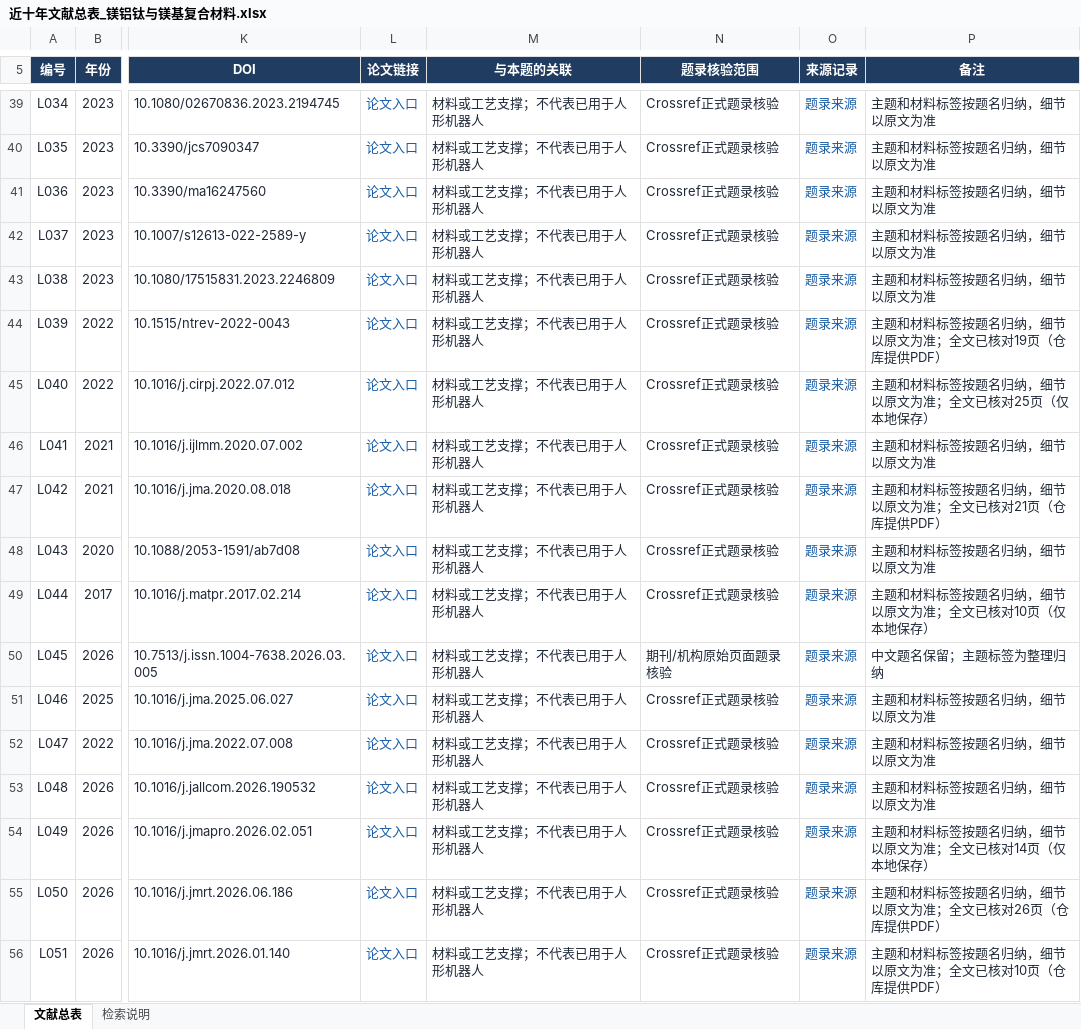
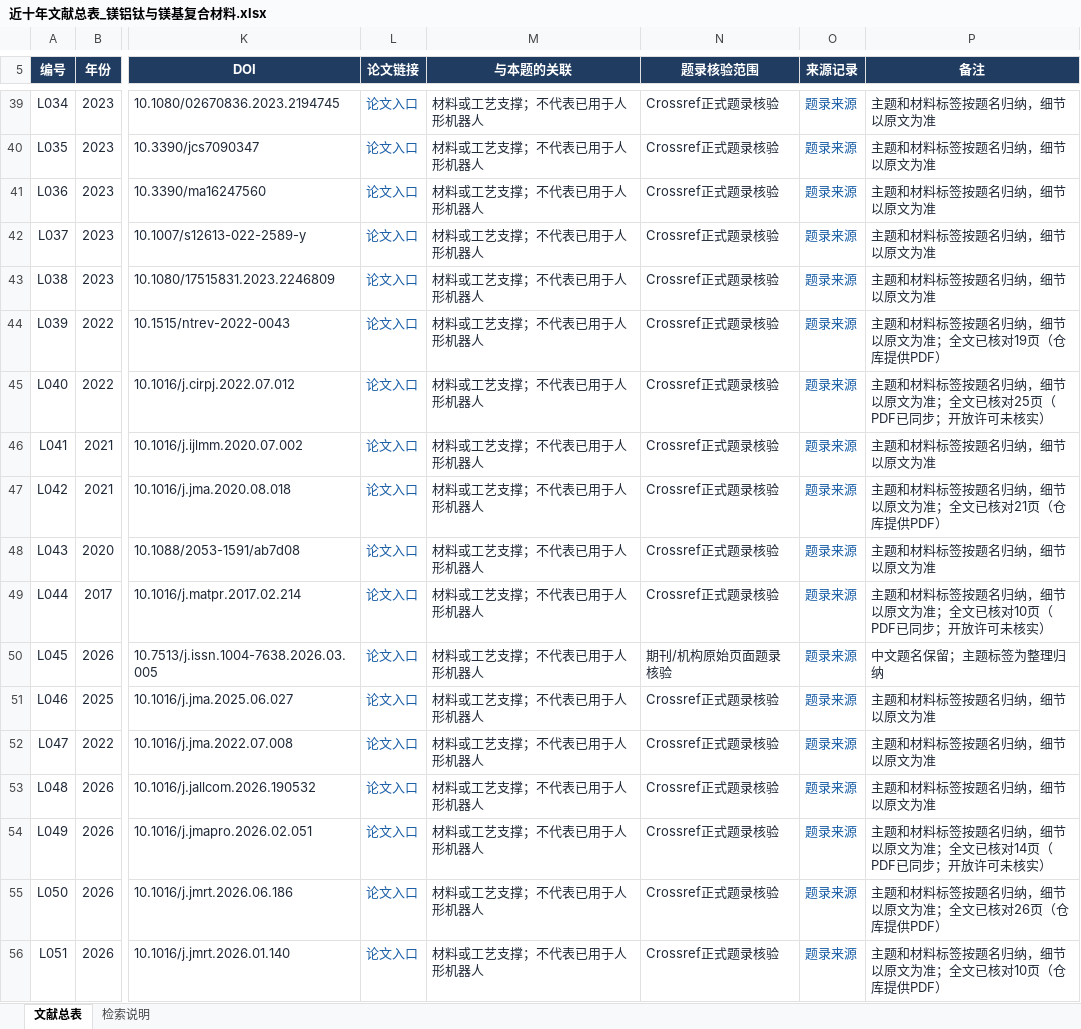
Before and after one commit to sun-foundation/robot_material_paperset, an Excel workbook: catalog/近十年文献总表_镁铝钛与镁基复合材料.xlsx, sheet 文献总表, drawn as a sheet; only a part is shown, gaps mark what is left out; values as stored, in another font and other column widths than the file's, no borders; conditional formats and table styles not drawn; the diff covers the shown part only; the diff names each change by its address in the sheet, - before the commit and + after, or states it on an @@ line.

```diff
--- a/catalog/近十年文献总表_镁铝钛与镁基复合材料.xlsx (sheet 文献总表)
+++ b/catalog/近十年文献总表_镁铝钛与镁基复合材料.xlsx (sheet 文献总表)
-P45 (备注): 主题和材料标签按题名归纳，细节以原文为准；全文已核对25页（仅本地保存）
+P45 (备注): 主题和材料标签按题名归纳，细节以原文为准；全文已核对25页（PDF已同步；开放许可未核实）
-P49 (备注): 主题和材料标签按题名归纳，细节以原文为准；全文已核对10页（仅本地保存）
+P49 (备注): 主题和材料标签按题名归纳，细节以原文为准；全文已核对10页（PDF已同步；开放许可未核实）
-P54 (备注): 主题和材料标签按题名归纳，细节以原文为准；全文已核对14页（仅本地保存）
+P54 (备注): 主题和材料标签按题名归纳，细节以原文为准；全文已核对14页（PDF已同步；开放许可未核实）
```
Also changed, not shown: 11 edited cells elsewhere in this sheet, 26 other files.
